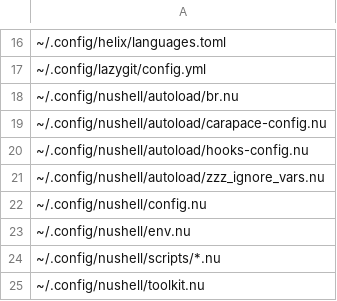
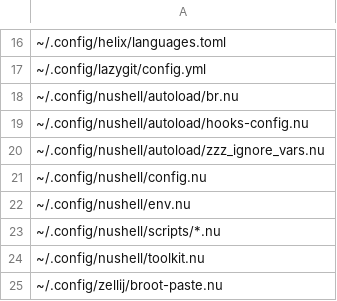
Before and after one commit to nushell-prophet/my-dotfiles, a CSV file: paths-docker.csv, drawn as a sheet; only a part is shown, gaps mark what is left out; the shorter side is filled out with more unchanged rows; the diff names each change by its address in the sheet, - before the commit and + after, or states it on an @@ line.

```diff
--- a/paths-docker.csv
+++ b/paths-docker.csv
-row 19: ~/.config/nushell/autoload/carapace-config.nu
```
Also changed, not shown: 1 other file.
